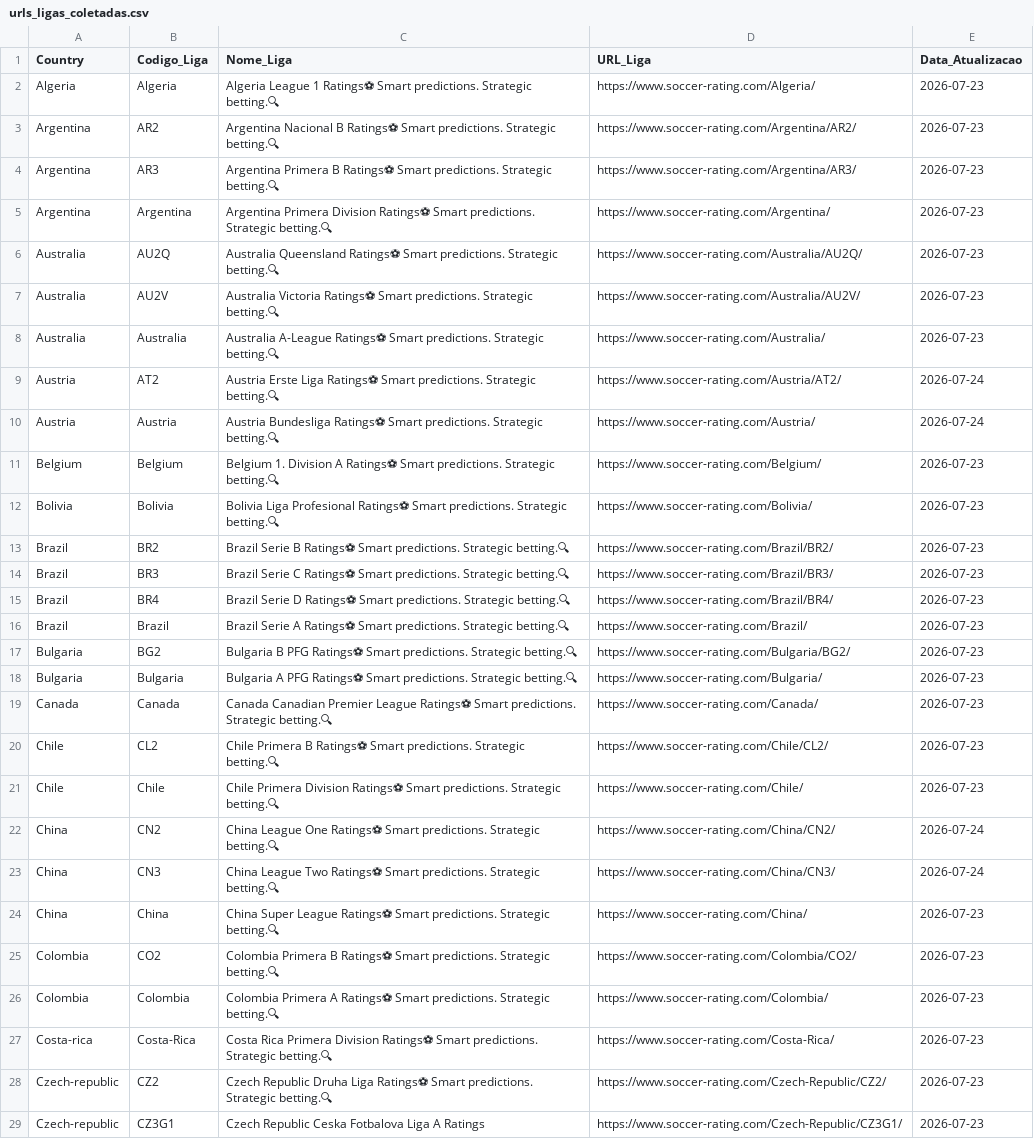
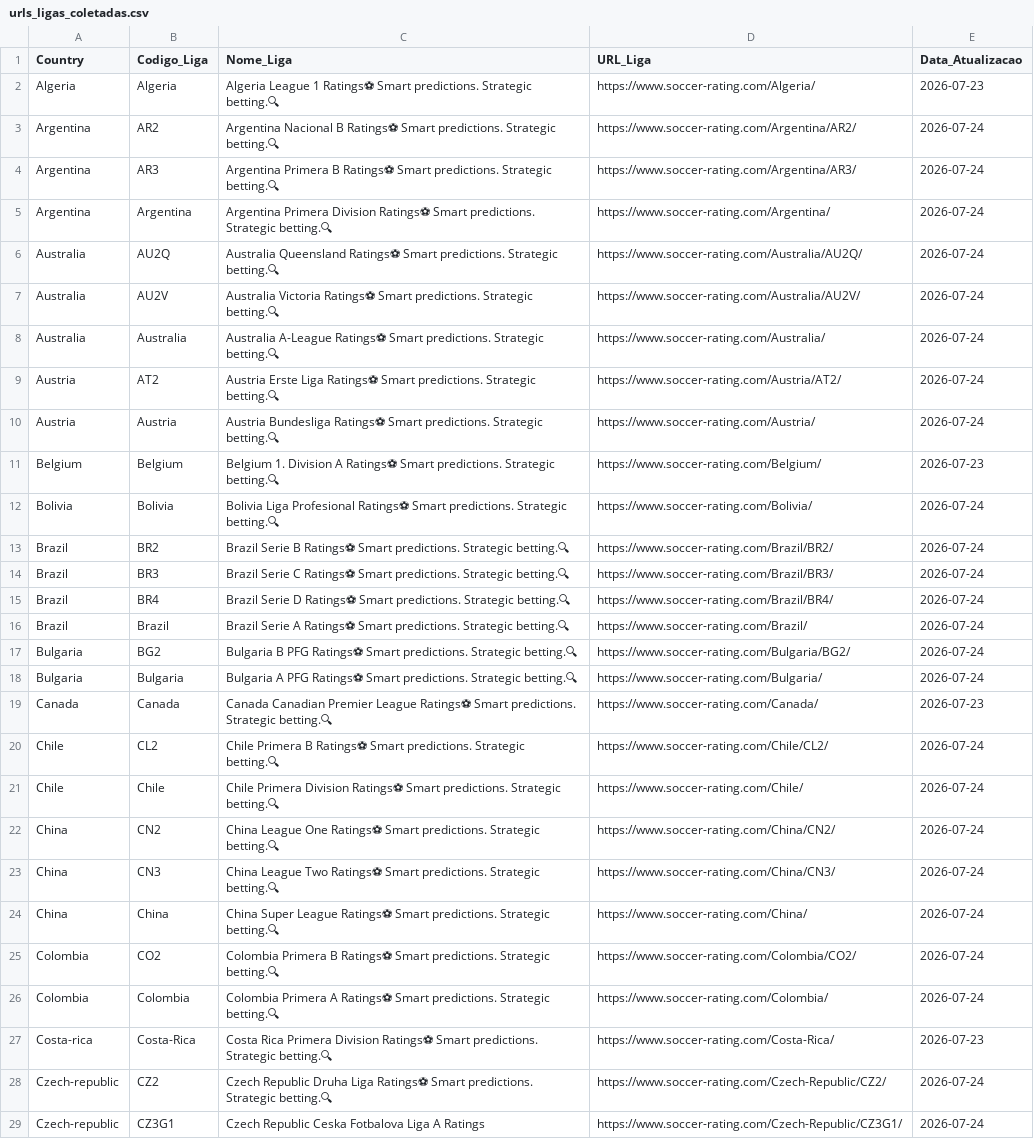
Before and after one commit to gatodegravata/elo_ratings_teams, a CSV file: urls_ligas_coletadas.csv, drawn as a sheet; only a part is shown; the diff covers the shown part only; the diff names each change by its address in the sheet, - before the commit and + after, or states it on an @@ line.

```diff
--- a/urls_ligas_coletadas.csv
+++ b/urls_ligas_coletadas.csv
-E3:E8 (Data_Atualizacao): 2026-07-23
+E3:E8 (Data_Atualizacao): 2026-07-24
-E12:E18 (Data_Atualizacao): 2026-07-23
+E12:E18 (Data_Atualizacao): 2026-07-24
-E20:E21 (Data_Atualizacao): 2026-07-23
+E20:E21 (Data_Atualizacao): 2026-07-24
-E24:E26 (Data_Atualizacao): 2026-07-23
+E24:E26 (Data_Atualizacao): 2026-07-24
-E28:E29 (Data_Atualizacao): 2026-07-23
+E28:E29 (Data_Atualizacao): 2026-07-24
```
Also changed, not shown: 69 edited cells elsewhere in this file, urls_times_coletados.csv, 1 other file.
